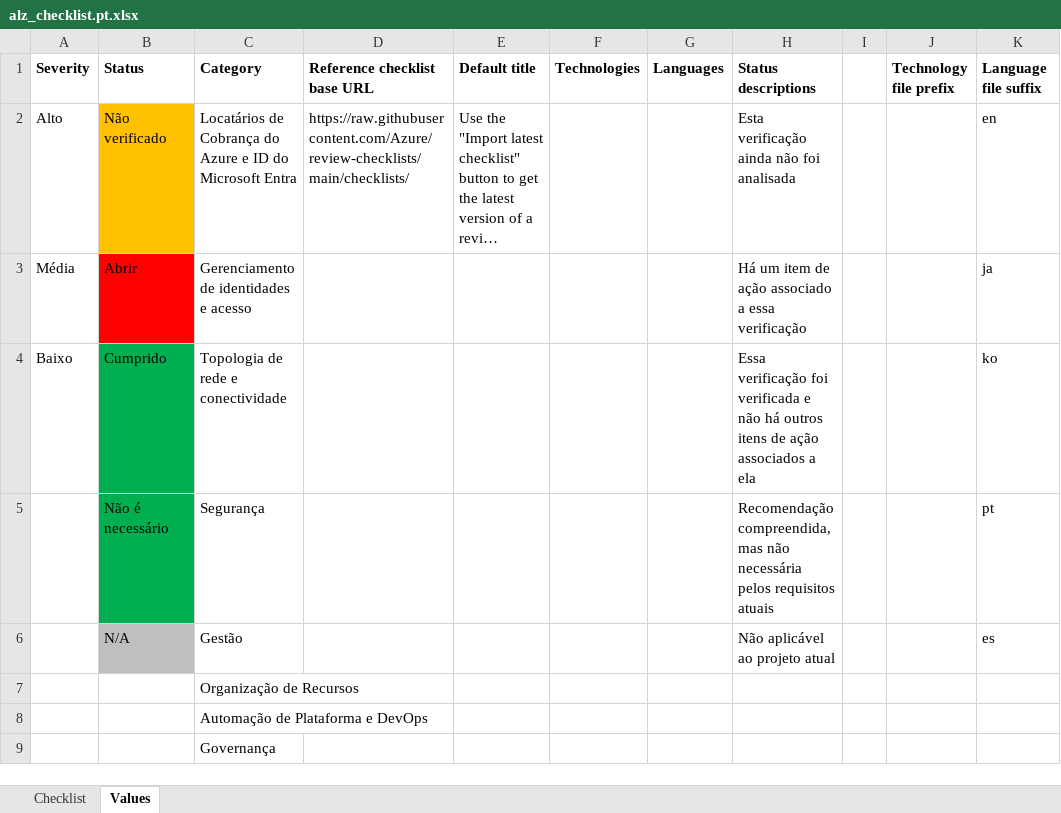
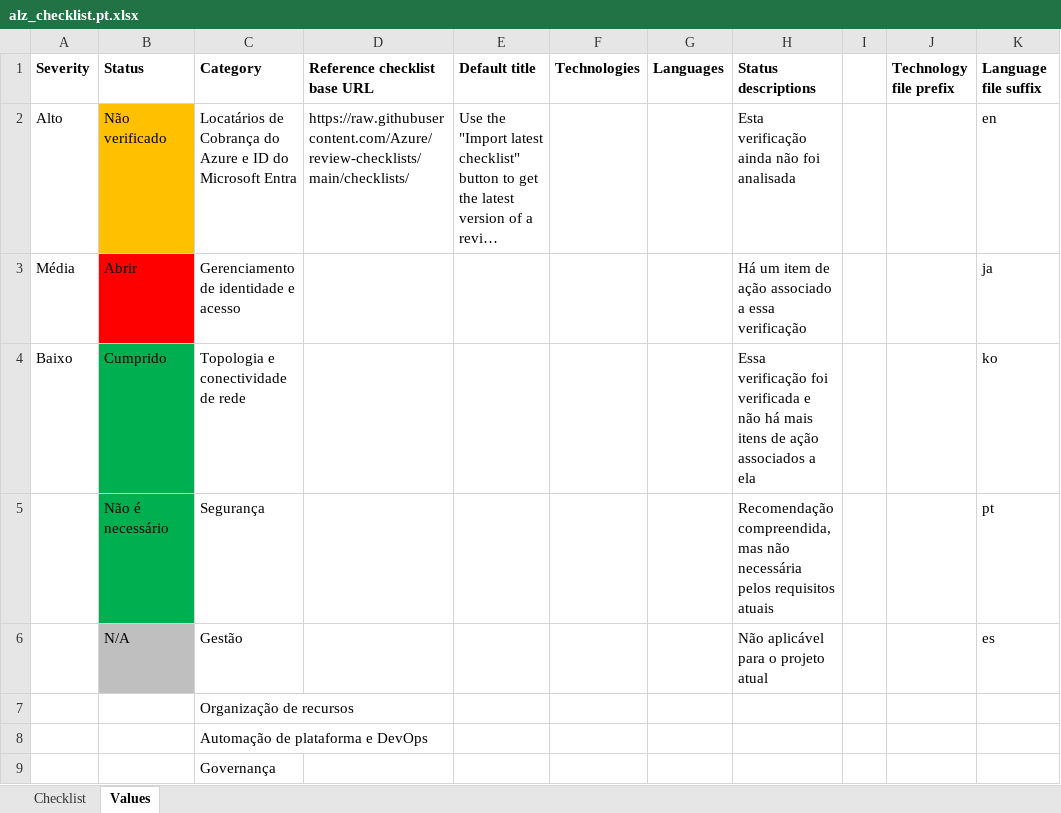
Before and after one commit to Azure/review-checklists, an Excel workbook: spreadsheet/macrofree/alz_checklist.pt.xlsx, sheet Values, drawn as a sheet; long unchanged cells end in …; values as stored, in another font and other column widths than the file's, no borders; the diff names each change by its address in the sheet, - before the commit and + after, or states it on an @@ line.

```diff
--- a/spreadsheet/macrofree/alz_checklist.pt.xlsx (sheet Values)
+++ b/spreadsheet/macrofree/alz_checklist.pt.xlsx (sheet Values)
-C3 (Category): Gerenciamento de identidades e acesso
+C3 (Category): Gerenciamento de identidade e acesso
-C4 (Category): Topologia de rede e conectividade
+C4 (Category): Topologia e conectividade de rede
-H4 (Status descriptions): …não há outros itens de…
+H4 (Status descriptions): …não há mais itens de…
-H6 (Status descriptions): Não aplicável ao projeto atual
+H6 (Status descriptions): Não aplicável para o projeto atual
-C7 (Category): Organização de Recursos
+C7 (Category): Organização de recursos
-C8 (Category): Automação de Plataforma e DevOps
+C8 (Category): Automação de plataforma e DevOps
```
Also changed, not shown: sheet Checklist, spreadsheet/macrofree/alz_checklist.es.xlsx, spreadsheet/macrofree/alz_checklist.ja.xlsx, 38 other files.
